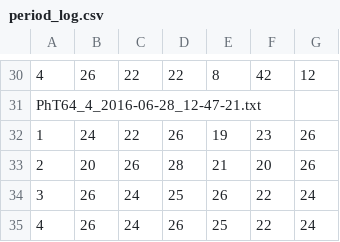
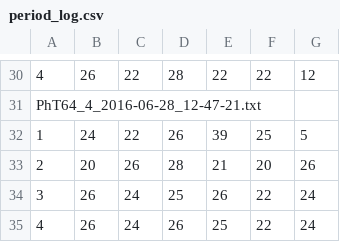
Before and after one commit to VWesp/Phototaxis-Analyzer, a CSV file: example/all/period_log.csv, drawn as a sheet; only a part is shown, gaps mark what is left out; the diff covers the shown part only; the diff names each change by its address in the sheet, - before the commit and + after, or states it on an @@ line.

```diff
--- a/example/all/period_log.csv
+++ b/example/all/period_log.csv
-D30: 22
+D30: 28
-E30: 8
+E30: 22
-F30: 42
+F30: 22
-E32: 19
+E32: 39
-F32: 23
+F32: 25
-G32: 26
+G32: 5
```
Also changed, not shown: 2 added rows, 2 removed rows and 29 edited cells elsewhere in this file, example/all/phase_log.csv, 5 other files.
